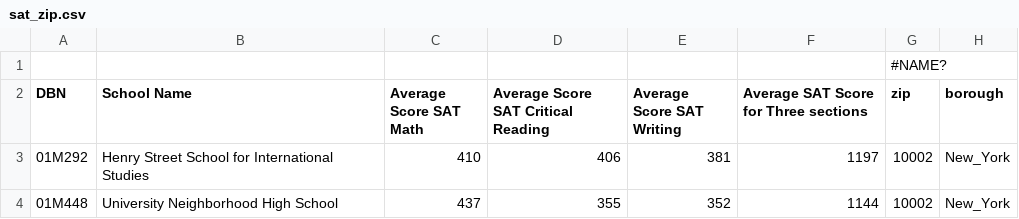
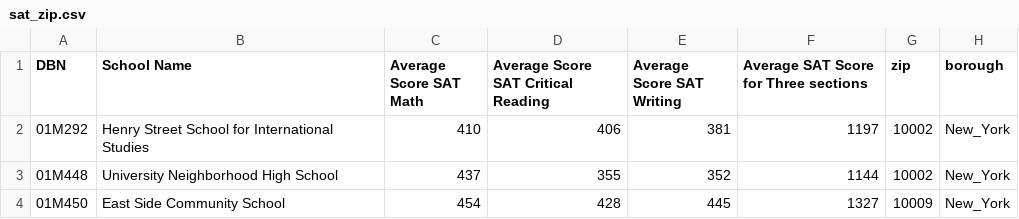
Before and after one commit to linnaha/NYCdata, a CSV file: sat_zip.csv, drawn as a sheet; only a part is shown; the shorter side is filled out with more unchanged rows; the diff names each change by its address in the sheet, - before the commit and + after, or states it on an @@ line.

Commit message:
Add files via upload

```diff
--- a/sat_zip.csv
+++ b/sat_zip.csv
-row 1:  |  |  |  |  |  | #NAME?
```
